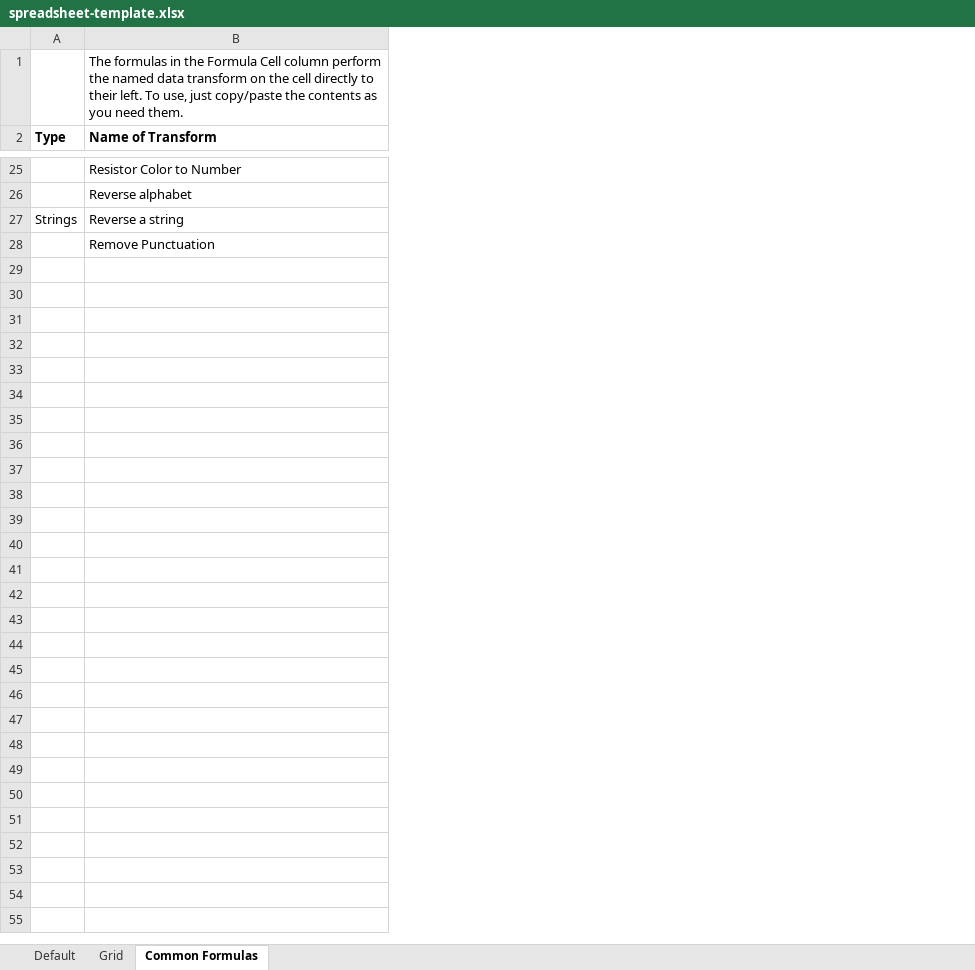
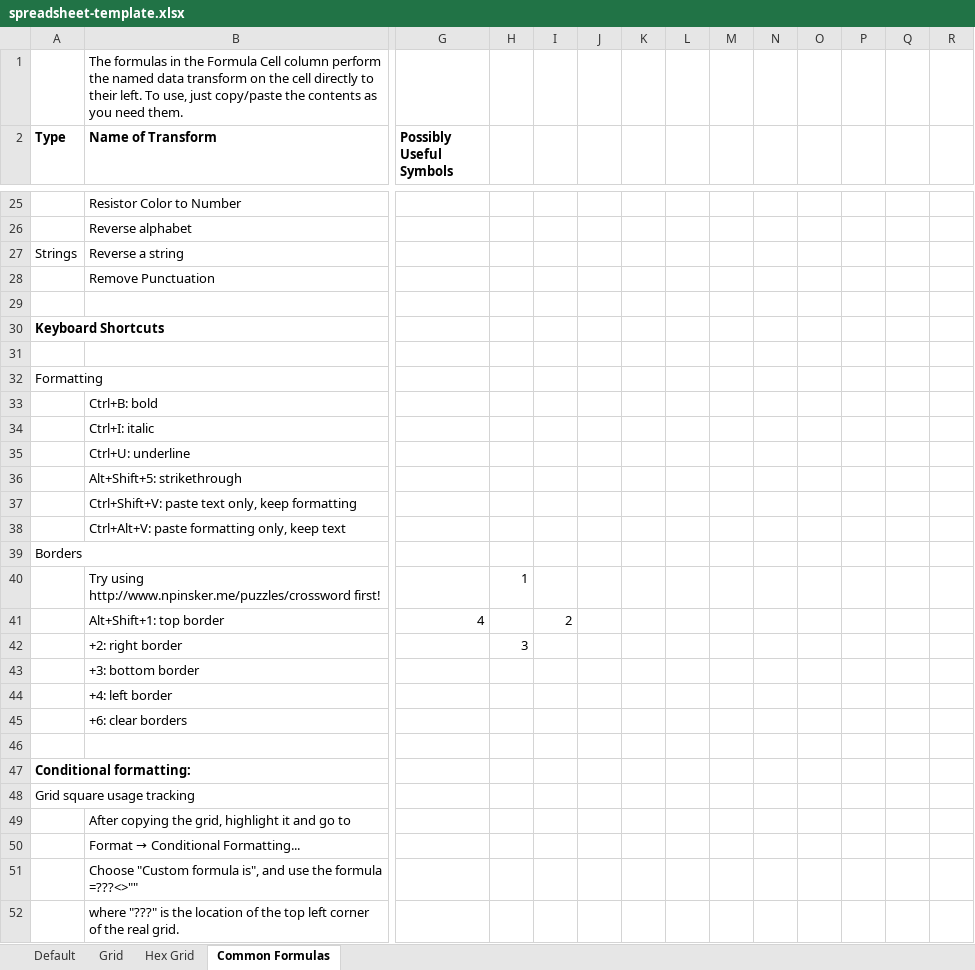
Before and after one commit to Galactic-Infrastructure/galackboard, an Excel workbook: private/spreadsheet-template.xlsx, sheet Common Formulas, drawn as a sheet; only a part is shown, gaps mark what is left out; values as stored, in another font and other column widths than the file's, no borders; charts and pictures not drawn; rows hold the shown columns only; the diff covers the shown part only; the diff names each change by its address in the sheet, - before the commit and + after, or states it on an @@ line.

Commit message:
add hex grid, rows garden template, some tools in template

```diff
--- a/private/spreadsheet-template.xlsx (sheet Common Formulas)
+++ b/private/spreadsheet-template.xlsx (sheet Common Formulas)
+sheet tab: Hex Grid
+column G (Possibly Useful Symbols), empty
+column H, empty
+column I, empty
+column J, empty
+column K, empty
+column L, empty
+column M, empty
+column N, empty
+column O, empty
+column P, empty
+column Q, empty
+column R, empty
+row 29: (empty)
+row 30: Keyboard Shortcuts
+row 31: (empty)
+row 32: Formatting
+row 33:  | Ctrl+B: bold
+row 34:  | Ctrl+I: italic
+row 35:  | Ctrl+U: underline
+row 36:  | Alt+Shift+5: strikethrough
+row 37:  | Ctrl+Shift+V: paste text only, keep formatting
+row 38:  | Ctrl+Alt+V: paste formatting only, keep text
+row 39: Borders
+row 40:  | Try using http://www.npinsker.me/puzzles/crossword first! |  | 1
+row 41:  | Alt+Shift+1: top border | 4 |  | 2
+row 42:  | +2: right border |  | 3
+row 43:  | +3: bottom border
+row 44:  | +4: left border
+row 45:  | +6: clear borders
+row 46: (empty)
+row 47: Conditional formatting:
+row 48: Grid square usage tracking
+row 49:  | After copying the grid, highlight it and go to
+row 50:  | Format → Conditional Formatting...
+row 51:  | Choose "Custom formula is", and use the formula =???<>""
+row 52:  | where "???" is the location of the top left corner of the real grid.
```
Also changed, not shown: 1 added column elsewhere in this sheet, sheet Grid, charts or pictures.
